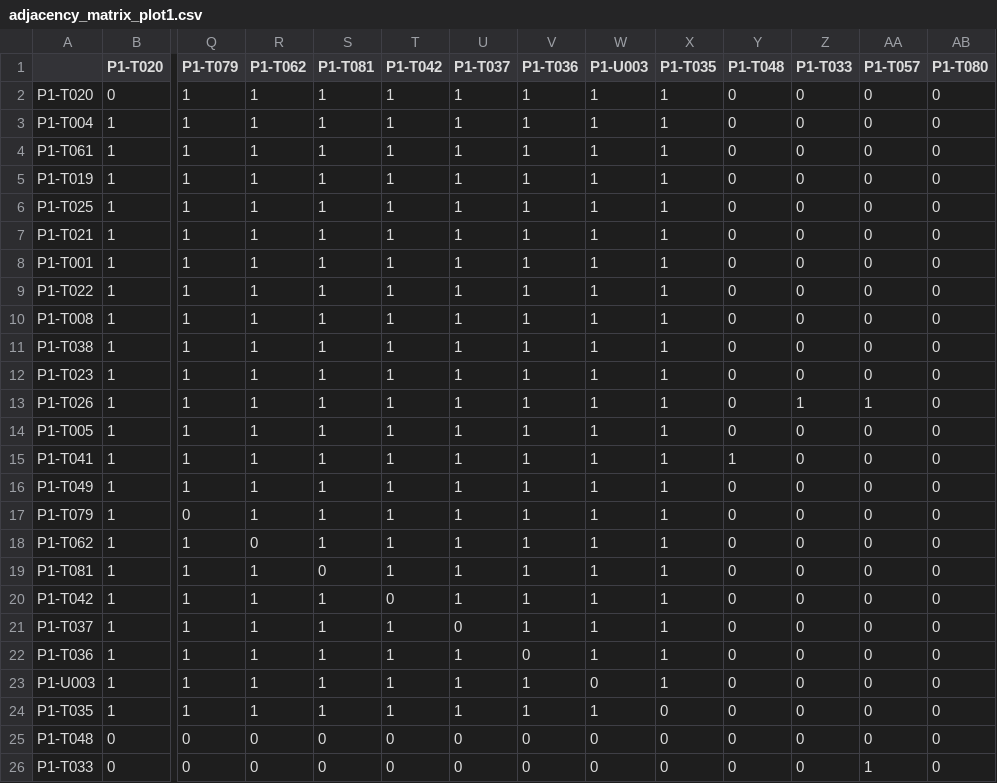
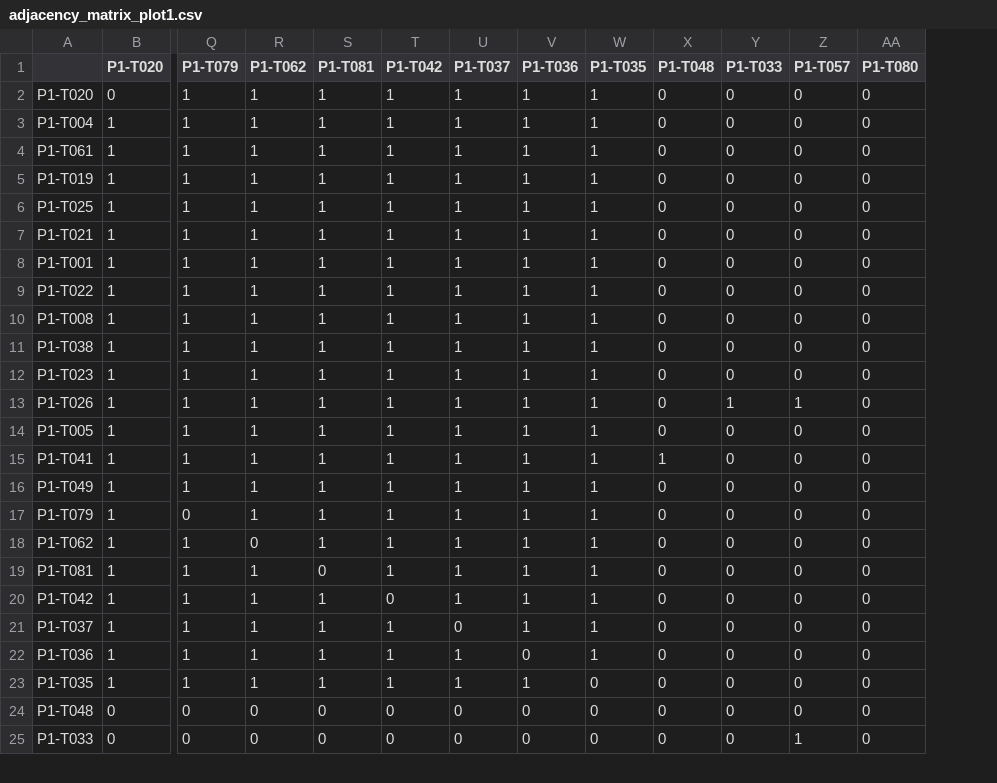
Before and after one commit to jpmarques19/fungal-networks, a CSV file: datasets/adjacency_matrix_plot1.csv, drawn as a sheet; only a part is shown, gaps mark what is left out; rows hold the shown columns only; the diff names each change by its address in the sheet, - before the commit and + after, or states it on an @@ line.

Commit message:
Update adjacency_matrix_plot1.csv

```diff
--- a/datasets/adjacency_matrix_plot1.csv
+++ b/datasets/adjacency_matrix_plot1.csv
-column W (P1-U003), rows 2-22: all 1; rows 24-26: 1 | 0 | 0
-row 23: P1-U003 | 1 | 1 | 1 | 1 | 1 | 1 | 1 | 0 | 1 | 0 | 0 | 0 | 0
```
